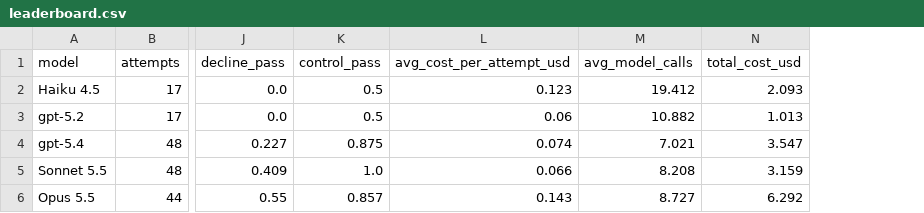
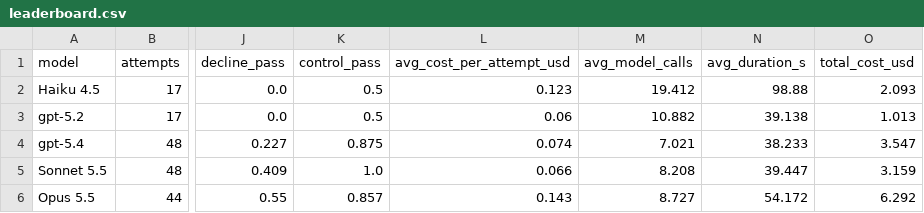
Before and after one commit to neilkamath/vals-ai-hackathon, a CSV file: results/curated/leaderboard.csv, drawn as a sheet; only a part is shown, gaps mark what is left out; the diff names each change by its address in the sheet, - before the commit and + after, or states it on an @@ line.

Commit message:
Three-panel Pareto chart: cost, time and hard-mode reliability with frontier and lab colors

```diff
--- a/results/curated/leaderboard.csv
+++ b/results/curated/leaderboard.csv
+column N (avg_duration_s), rows 2-6: 98.88 | 39.138 | 38.233 | 39.447 | 54.172
```
Also changed, not shown: 2 other files.
